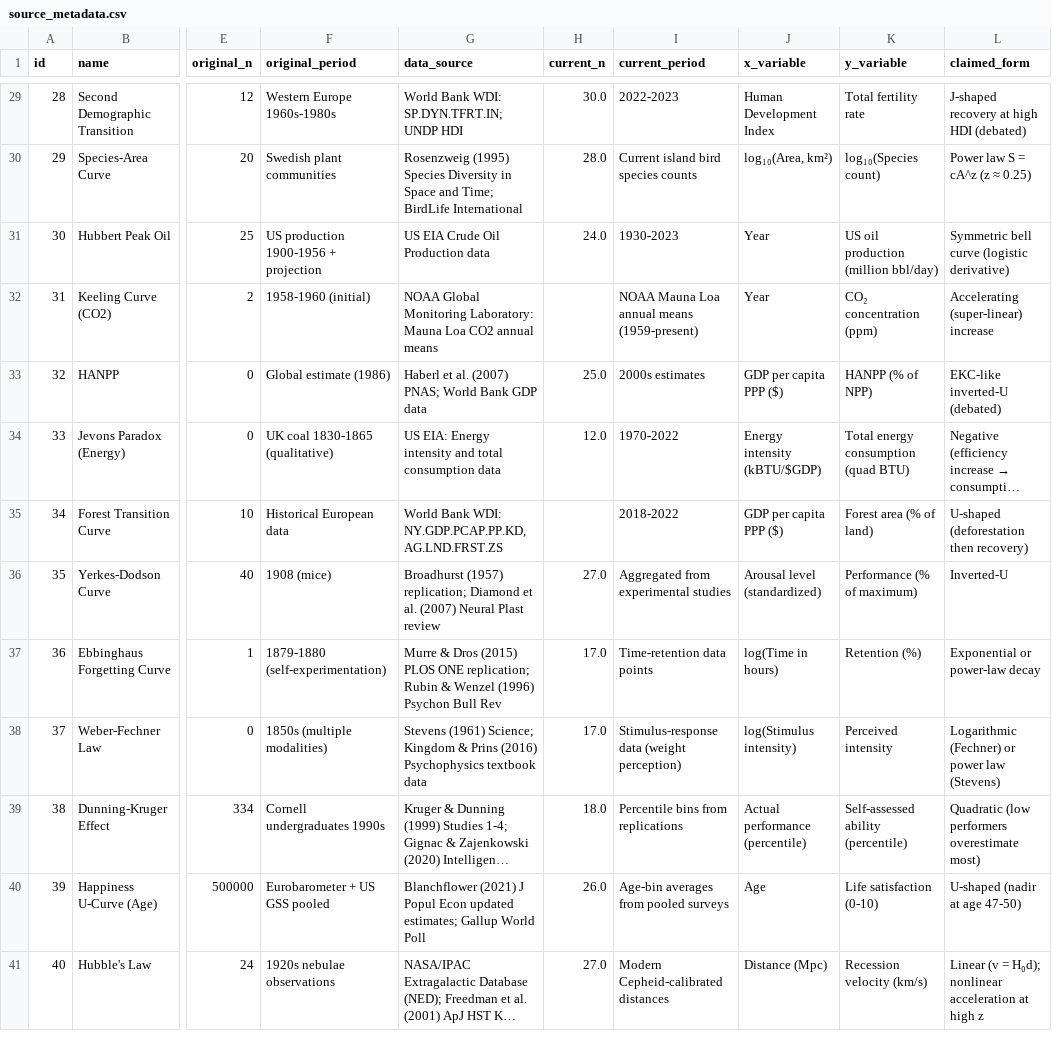
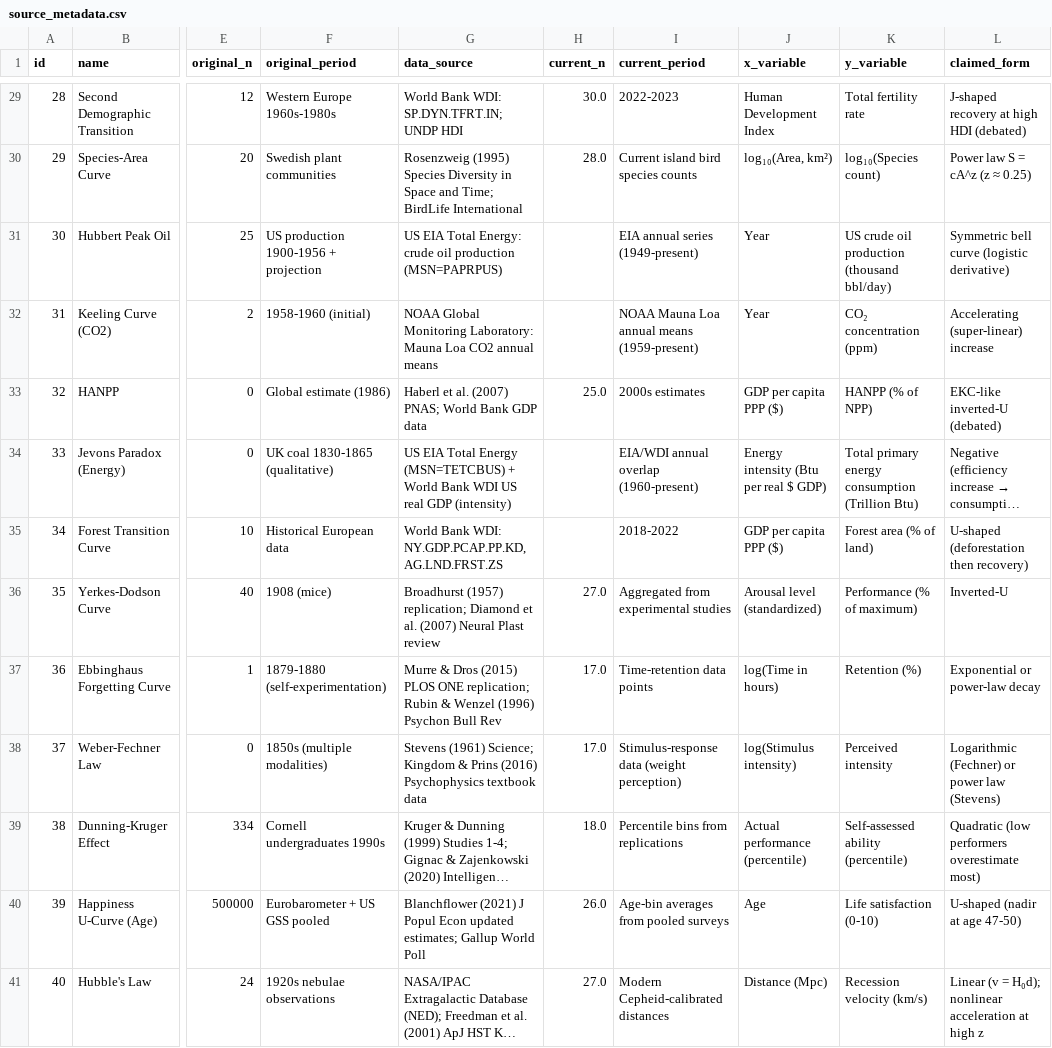
Before and after one commit to bougtoir/medical-accident-its-analysis, a CSV file: canonical_curves_reexamination/data/source_metadata.csv, drawn as a sheet; only a part is shown, gaps mark what is left out; long unchanged cells end in …; the diff names each change by its address in the sheet, - before the commit and + after, or states it on an @@ line.

```diff
--- a/canonical_curves_reexamination/data/source_metadata.csv
+++ b/canonical_curves_reexamination/data/source_metadata.csv
-G31 (data_source): US EIA Crude Oil Production data
+G31 (data_source): US EIA Total Energy: crude oil production (MSN=PAPRPUS)
-H31 (current_n): 24.0
+H31 (current_n): (empty)
-I31 (current_period): 1930-2023
+I31 (current_period): EIA annual series (1949-present)
-K31 (y_variable): US oil production (million bbl/day)
+K31 (y_variable): US crude oil production (thousand bbl/day)
-G34 (data_source): US EIA: Energy intensity and total consumption data
+G34 (data_source): US EIA Total Energy (MSN=TETCBUS) + World Bank WDI US real GDP (intensity)
-H34 (current_n): 12.0
+H34 (current_n): (empty)
-I34 (current_period): 1970-2022
+I34 (current_period): EIA/WDI annual overlap (1960-present)
-J34 (x_variable): Energy intensity (kBTU/$GDP)
+J34 (x_variable): Energy intensity (Btu per real $ GDP)
-K34 (y_variable): Total energy consumption (quad BTU)
+K34 (y_variable): Total primary energy consumption (Trillion Btu)
```
Also changed, not shown: canonical_curves_reexamination/results/summary_table.csv, 8 other files.
